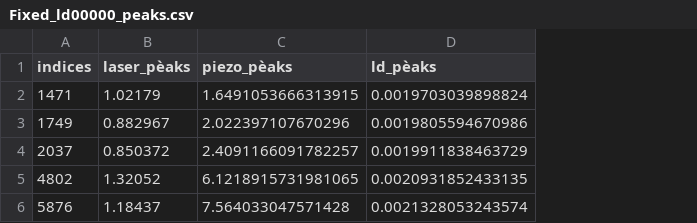
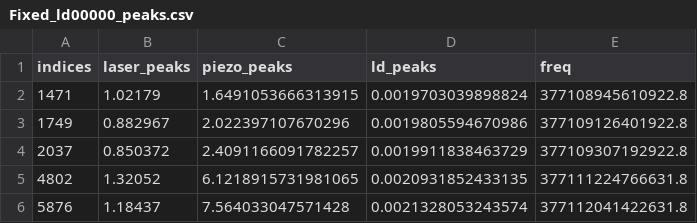
Before and after one commit to marta-uni/QuantumLab, a CSV file: data9/clean_data/Fixed_ld00000_peaks.csv, drawn as a sheet; the diff names each change by its address in the sheet, - before the commit and + after, or states it on an @@ line.

```diff
--- a/data9/clean_data/Fixed_ld00000_peaks.csv
+++ b/data9/clean_data/Fixed_ld00000_peaks.csv
+column E (freq), rows 2-6: 377108945610922.8 | 377109126401922.8 | 377109307192922.8 | 377111224766631.8 | 377112041422631.8
-B1: laser_pèaks
+B1: laser_peaks
-C1: piezo_pèaks
+C1: piezo_peaks
-D1: ld_pèaks
+D1: ld_peaks
```
Also changed, not shown: 1 other file.
